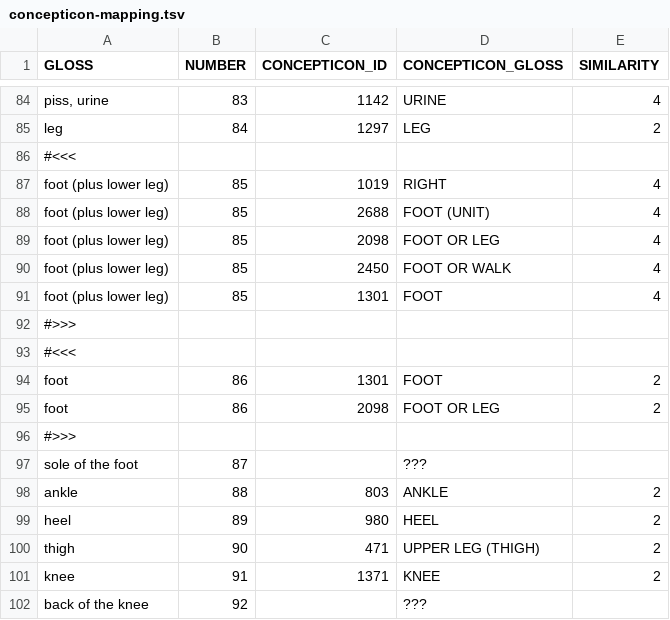
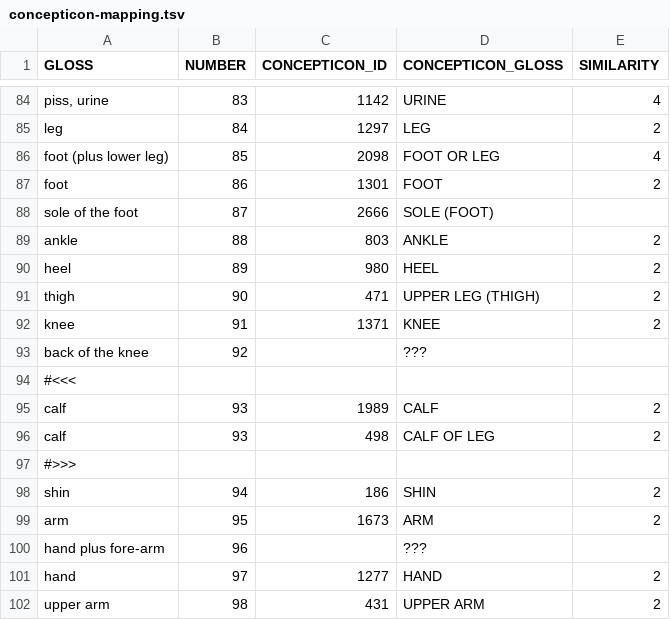
Before and after one commit to engganolang/digitised-holle-list, a TSV file: data/concepticon-mapping.tsv, drawn as a sheet; only a part is shown, gaps mark what is left out; the shorter side is filled out with more unchanged rows.

Commit message:
Editing the automatic Concepticon mapping.

```diff
--- a/data/concepticon-mapping.tsv
+++ b/data/concepticon-mapping.tsv
@@ -85,14 +85,5 @@ piss, urine	83	1142	URINE	4
 leg	84	1297	LEG	2
-#<<<				
-foot (plus lower leg)	85	1019	RIGHT	4
-foot (plus lower leg)	85	2688	FOOT (UNIT)	4
 foot (plus lower leg)	85	2098	FOOT OR LEG	4
-foot (plus lower leg)	85	2450	FOOT OR WALK	4
-foot (plus lower leg)	85	1301	FOOT	4
-#>>>				
-#<<<				
 foot	86	1301	FOOT	2
-foot	86	2098	FOOT OR LEG	2
-#>>>				
-sole of the foot	87		???	
+sole of the foot	87	2666	SOLE (FOOT)	
 ankle	88	803	ANKLE	2
```
Also changed, not shown: 1 other file.
